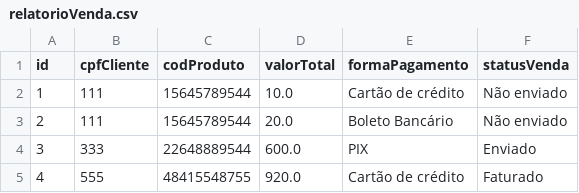
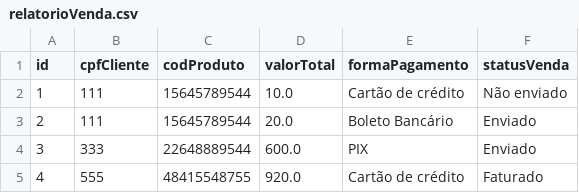
Before and after one commit to LucasGTeixeira/MakeItEasy, a CSV file: relatorioVenda.csv, drawn as a sheet.

Commit message:
implementacao de metodo de busca por status em venda

```diff
--- a/relatorioVenda.csv
+++ b/relatorioVenda.csv
@@ -2,3 +2,3 @@ id, cpfCliente, codProduto, valorTotal, formaPagamento, statusVenda
 1, 111, 15645789544, 10.0, Cartão de crédito, Não enviado
-2, 111, 15645789544, 20.0, Boleto Bancário, Não enviado
+2, 111, 15645789544, 20.0, Boleto Bancário, Enviado
 3, 333, 22648889544, 600.0, PIX, Enviado
```
Also changed, not shown: 11 other files.
